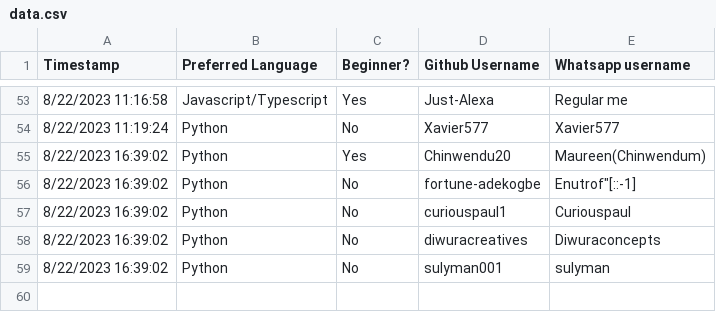
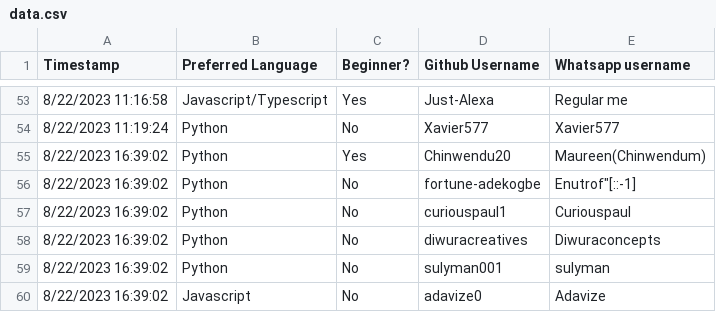
Before and after one commit to Curiouspaul1/MockCallPairer, a CSV file: data.csv, drawn as a sheet; only a part is shown, gaps mark what is left out.

```diff
--- a/data.csv
+++ b/data.csv
@@ -59 +59,2 @@ Timestamp,Preferred Language,Beginner?,Github Username,Whatsapp username
 8/22/2023 16:39:02,Python,No,sulyman001,sulyman
+8/22/2023 16:39:02,Javascript,No,adavize0,Adavize
```
Also changed, not shown: output.csv.
